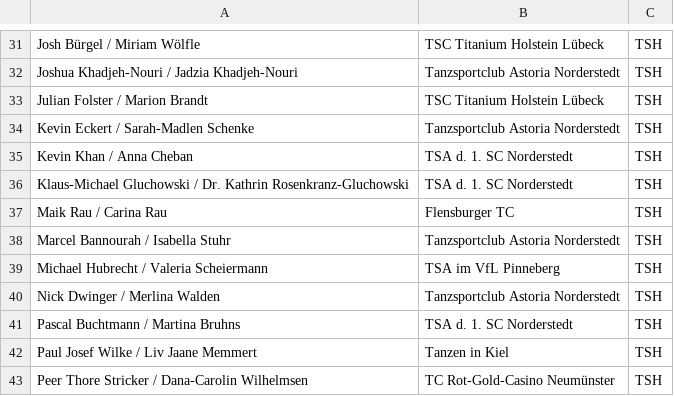
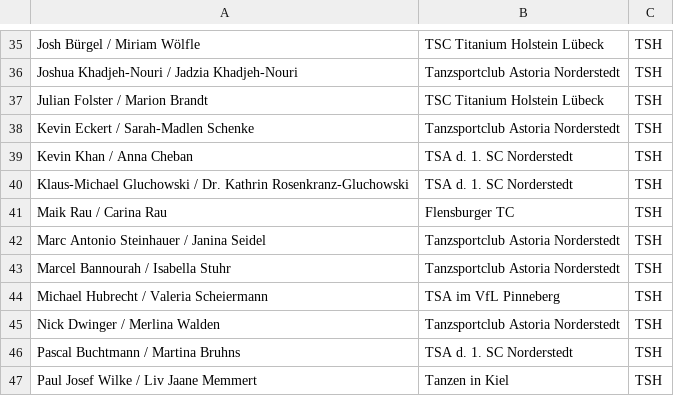
Before and after one commit to Barry1/dance_result_federation_parser, a CSV file: federation_couples.csv, drawn as a sheet; only a part is shown, gaps mark what is left out; the shorter side is filled out with more unchanged rows; the diff covers the shown part only; the diff names each change by its address in the sheet, - before the commit and + after, or states it on an @@ line.

```diff
--- a/federation_couples.csv
+++ b/federation_couples.csv
+row 42: Marc Antonio Steinhauer / Janina Seidel | Tanzsportclub Astoria Norderstedt | TSH
```
Also changed, not shown: 7 added rows elsewhere in this file.
